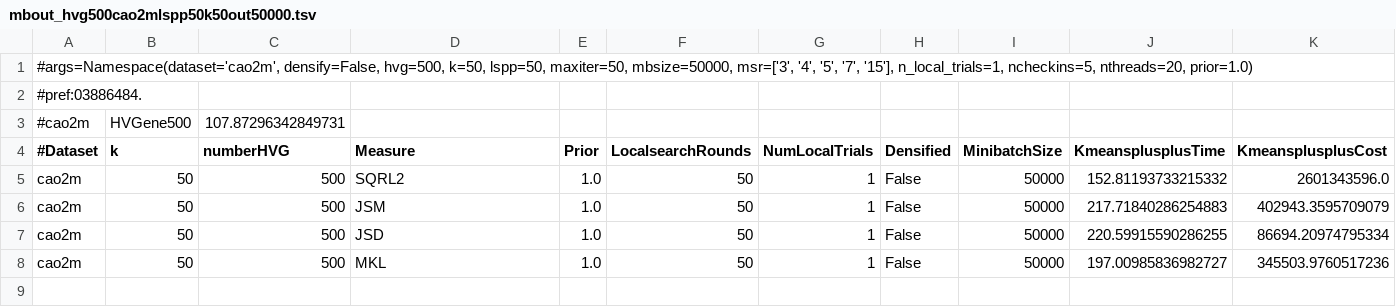
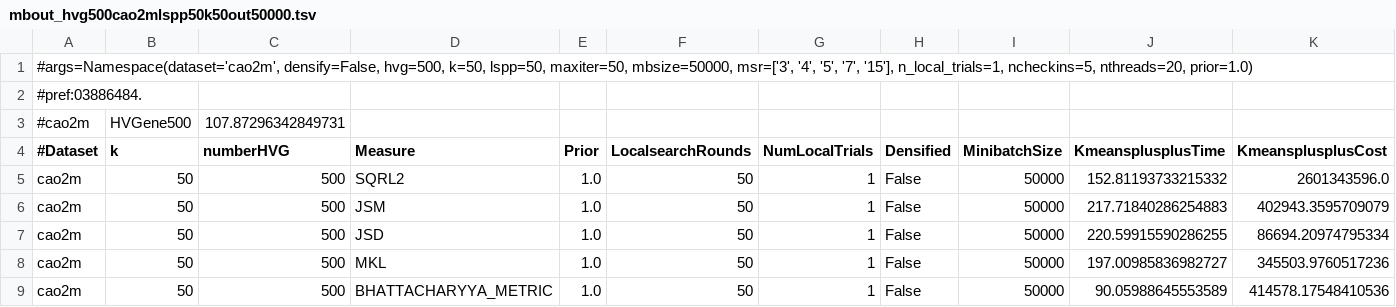
Before and after one commit to dnbaker/minicore-experiments, a TSV file: pipeline_exp/mbout_hvg500cao2mlspp50k50out50000.tsv, drawn as a sheet; only a part is shown; rows hold the shown columns only; the diff names each change by its address in the sheet, - before the commit and + after, or states it on an @@ line.

Commit message:
TSVs

```diff
--- a/pipeline_exp/mbout_hvg500cao2mlspp50k50out50000.tsv
+++ b/pipeline_exp/mbout_hvg500cao2mlspp50k50out50000.tsv
+row 9: cao2m | 50 | 500 | BHATTACHARYYA_METRIC | 1.0 | 50 | 1 | False | 50000 | 90.05988645553589 | 414578.17548410536
```
